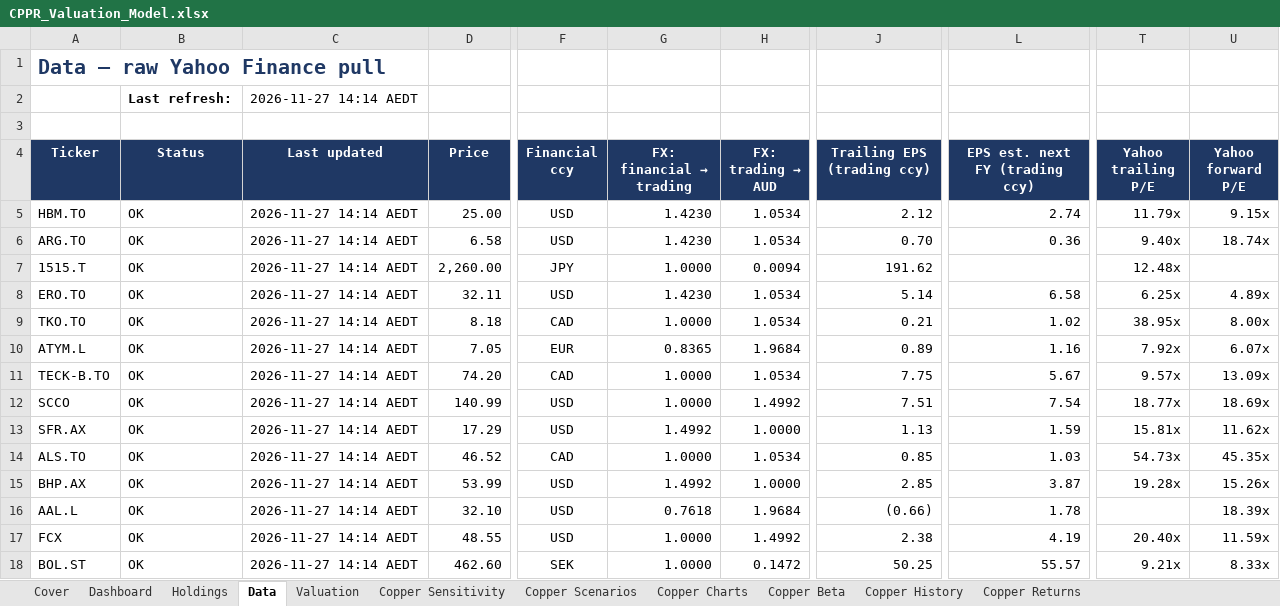
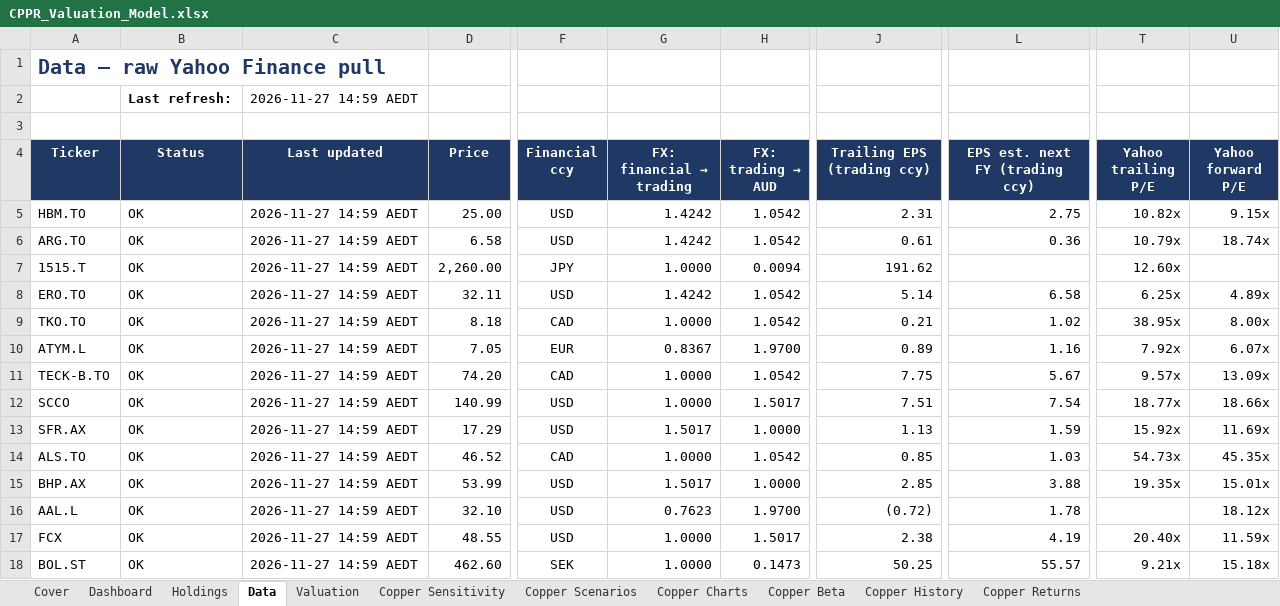
Before and after one commit to m-nihalkhan/CPPR-Valuation, an Excel workbook: CPPR_Valuation_Model.xlsx, sheet Data, drawn as a sheet; only a part is shown, gaps mark what is left out; values as stored, in another font and other column widths than the file's, no borders; conditional formats not drawn; the diff covers the shown part only; the diff names each change by its address in the sheet, - before the commit and + after, or states it on an @@ line.

```diff
--- a/CPPR_Valuation_Model.xlsx (sheet Data)
+++ b/CPPR_Valuation_Model.xlsx (sheet Data)
-C2 (Last updated): 2026-11-27 14:14 AEDT
+C2 (Last updated): 2026-11-27 14:59 AEDT
-C5:C18 (Last updated): 2026-11-27 14:14 AEDT
+C5:C18 (Last updated): 2026-11-27 14:59 AEDT
-G5:G6 (FX: financial → trading): 1.4230
+G5:G6 (FX: financial → trading): 1.4242
-H5:H6 (FX: trading → AUD): 1.0534
+H5:H6 (FX: trading → AUD): 1.0542
-J5 (Trailing EPS (trading ccy)): 2.12
+J5 (Trailing EPS (trading ccy)): 2.31
-L5 (EPS est. next FY (trading ccy)): 2.74
+L5 (EPS est. next FY (trading ccy)): 2.75
-T5 (Yahoo trailing P/E): 11.79x
+T5 (Yahoo trailing P/E): 10.82x
-J6 (Trailing EPS (trading ccy)): 0.70
+J6 (Trailing EPS (trading ccy)): 0.61
-T6 (Yahoo trailing P/E): 9.40x
+T6 (Yahoo trailing P/E): 10.79x
-T7 (Yahoo trailing P/E): 12.48x
+T7 (Yahoo trailing P/E): 12.60x
-G8 (FX: financial → trading): 1.4230
+G8 (FX: financial → trading): 1.4242
-H8:H9 (FX: trading → AUD): 1.0534
+H8:H9 (FX: trading → AUD): 1.0542
-G10 (FX: financial → trading): 0.8365
+G10 (FX: financial → trading): 0.8367
-H10 (FX: trading → AUD): 1.9684
+H10 (FX: trading → AUD): 1.9700
-H11 (FX: trading → AUD): 1.0534
+H11 (FX: trading → AUD): 1.0542
-H12 (FX: trading → AUD): 1.4992
+H12 (FX: trading → AUD): 1.5017
-U12 (Yahoo forward P/E): 18.69x
+U12 (Yahoo forward P/E): 18.66x
-G13 (FX: financial → trading): 1.4992
+G13 (FX: financial → trading): 1.5017
-T13 (Yahoo trailing P/E): 15.81x
+T13 (Yahoo trailing P/E): 15.92x
-U13 (Yahoo forward P/E): 11.62x
+U13 (Yahoo forward P/E): 11.69x
-H14 (FX: trading → AUD): 1.0534
+H14 (FX: trading → AUD): 1.0542
-G15 (FX: financial → trading): 1.4992
+G15 (FX: financial → trading): 1.5017
-L15 (EPS est. next FY (trading ccy)): 3.87
+L15 (EPS est. next FY (trading ccy)): 3.88
-T15 (Yahoo trailing P/E): 19.28x
+T15 (Yahoo trailing P/E): 19.35x
-U15 (Yahoo forward P/E): 15.26x
+U15 (Yahoo forward P/E): 15.01x
-G16 (FX: financial → trading): 0.7618
+G16 (FX: financial → trading): 0.7623
-H16 (FX: trading → AUD): 1.9684
+H16 (FX: trading → AUD): 1.9700
-J16 (Trailing EPS (trading ccy)): (0.66)
+J16 (Trailing EPS (trading ccy)): (0.72)
-U16 (Yahoo forward P/E): 18.39x
+U16 (Yahoo forward P/E): 18.12x
-H17 (FX: trading → AUD): 1.4992
+H17 (FX: trading → AUD): 1.5017
-H18 (FX: trading → AUD): 0.1472
+H18 (FX: trading → AUD): 0.1473
-U18 (Yahoo forward P/E): 8.33x
+U18 (Yahoo forward P/E): 15.18x
```
Also changed, not shown: 106 edited cells elsewhere in this sheet, sheet Copper History, hidden cells, 1 other file.
